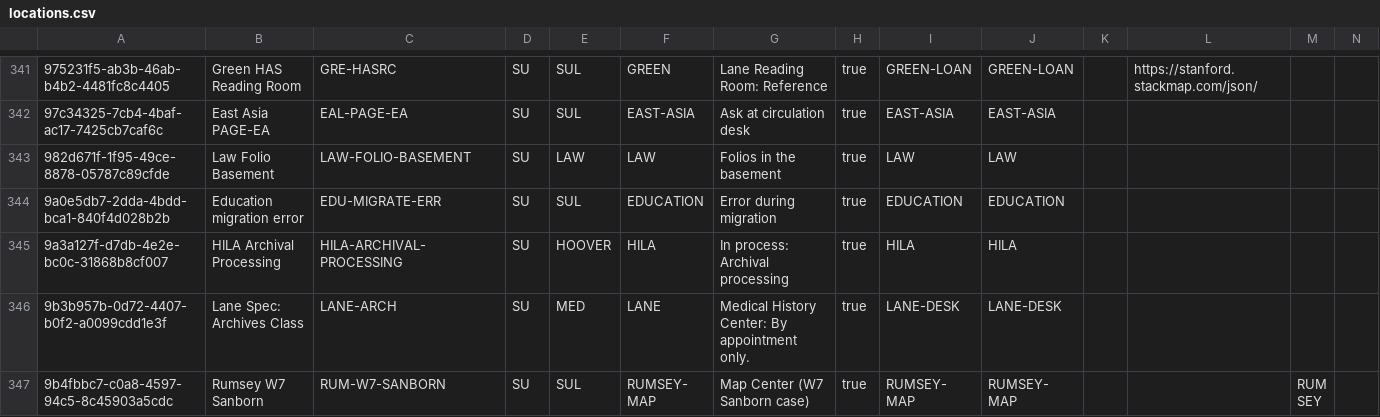
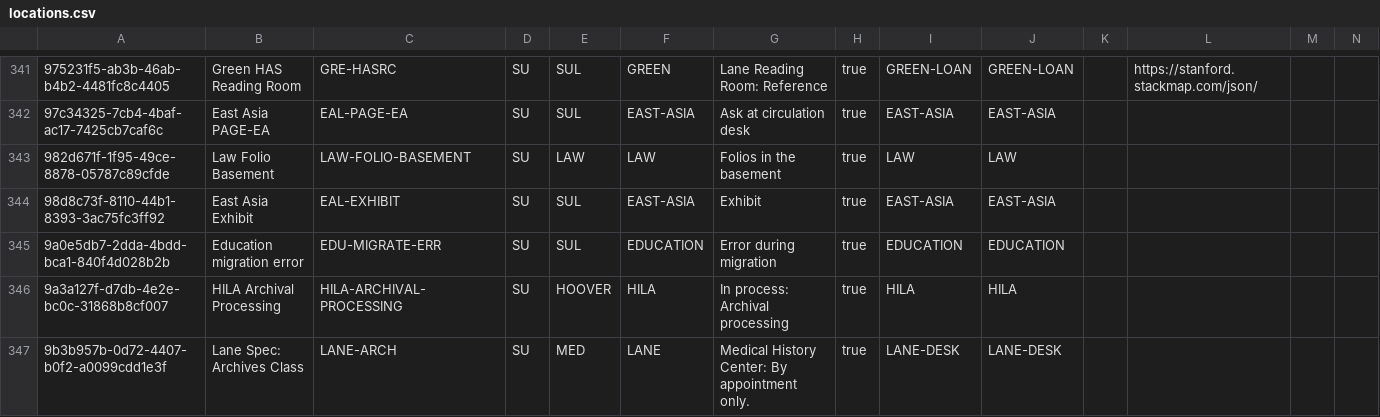
Before and after one commit to sul-dlss/SearchWorks, a CSV file: config/folio/locations.csv, drawn as a sheet; only a part is shown, gaps mark what is left out; the shorter side is filled out with more unchanged rows; rows hold the shown columns only; the diff names each change by its address in the sheet, - before the commit and + after, or states it on an @@ line.

Commit message:
Update FOLIO types

```diff
--- a/config/folio/locations.csv
+++ b/config/folio/locations.csv
+row 344: 98d8c73f-8110-44b1-8393-3ac75fc3ff92 | East Asia Exhibit | EAL-EXHIBIT | SU | SUL | EAST-ASIA | Exhibit | true | EAST-ASIA | EAST-ASIA
```
Also changed, not shown: config/folio/circulation_rules.csv, 3 other files.
